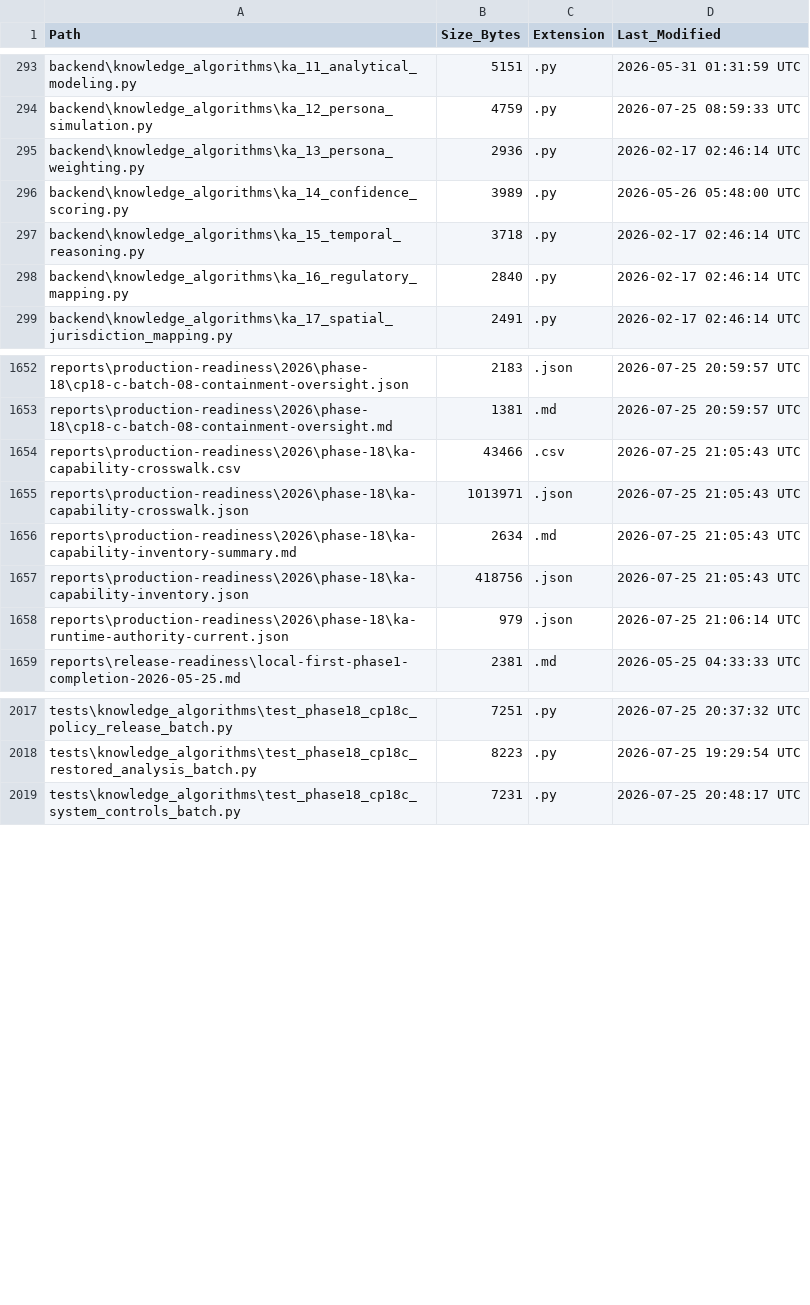
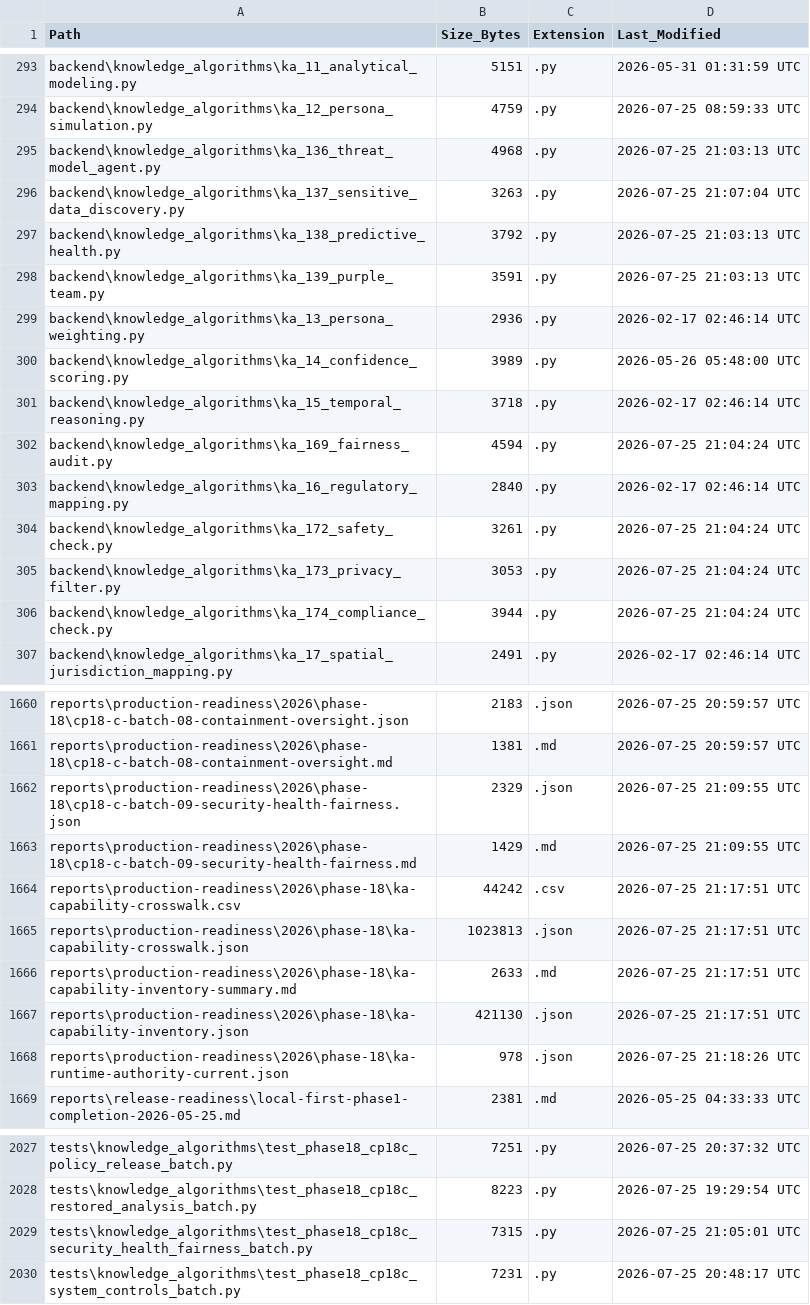
Before and after one commit to kherrera6219/DataLogicEngine, a CSV file: docs/FILE_INVENTORY.csv, drawn as a sheet; only a part is shown, gaps mark what is left out; the diff covers the shown part only.

Commit message:
feat(ka): add language governance identity capability batch

```diff
--- a/docs/FILE_INVENTORY.csv
+++ b/docs/FILE_INVENTORY.csv
@@ -294,2 +294,6 @@ backend\knowledge_algorithms\ka_11_analytical_modeling.py,5151,.py,2026-05-31 01
 backend\knowledge_algorithms\ka_12_persona_simulation.py,4759,.py,2026-07-25 08:59:33 UTC
+backend\knowledge_algorithms\ka_136_threat_model_agent.py,4968,.py,2026-07-25 21:03:13 UTC
+backend\knowledge_algorithms\ka_137_sensitive_data_discovery.py,3263,.py,2026-07-25 21:07:04 UTC
+backend\knowledge_algorithms\ka_138_predictive_health.py,3792,.py,2026-07-25 21:03:13 UTC
+backend\knowledge_algorithms\ka_139_purple_team.py,3591,.py,2026-07-25 21:03:13 UTC
 backend\knowledge_algorithms\ka_13_persona_weighting.py,2936,.py,2026-02-17 02:46:14 UTC
@@ -297,3 +301,7 @@ backend\knowledge_algorithms\ka_14_confidence_scoring.py,3989,.py,2026-05-26 05:
 backend\knowledge_algorithms\ka_15_temporal_reasoning.py,3718,.py,2026-02-17 02:46:14 UTC
+backend\knowledge_algorithms\ka_169_fairness_audit.py,4594,.py,2026-07-25 21:04:24 UTC
 backend\knowledge_algorithms\ka_16_regulatory_mapping.py,2840,.py,2026-02-17 02:46:14 UTC
+backend\knowledge_algorithms\ka_172_safety_check.py,3261,.py,2026-07-25 21:04:24 UTC
+backend\knowledge_algorithms\ka_173_privacy_filter.py,3053,.py,2026-07-25 21:04:24 UTC
+backend\knowledge_algorithms\ka_174_compliance_check.py,3944,.py,2026-07-25 21:04:24 UTC
 backend\knowledge_algorithms\ka_17_spatial_jurisdiction_mapping.py,2491,.py,2026-02-17 02:46:14 UTC
@@ -1653,7 +1661,9 @@ reports\production-readiness\2026\phase-18\cp18-c-batch-08-containment-oversight
 reports\production-readiness\2026\phase-18\cp18-c-batch-08-containment-oversight.md,1381,.md,2026-07-25 20:59:57 UTC
-reports\production-readiness\2026\phase-18\ka-capability-crosswalk.csv,43466,.csv,2026-07-25 21:05:43 UTC
-reports\production-readiness\2026\phase-18\ka-capability-crosswalk.json,1013971,.json,2026-07-25 21:05:43 UTC
-reports\production-readiness\2026\phase-18\ka-capability-inventory-summary.md,2634,.md,2026-07-25 21:05:43 UTC
-reports\production-readiness\2026\phase-18\ka-capability-inventory.json,418756,.json,2026-07-25 21:05:43 UTC
-reports\production-readiness\2026\phase-18\ka-runtime-authority-current.json,979,.json,2026-07-25 21:06:14 UTC
+reports\production-readiness\2026\phase-18\cp18-c-batch-09-security-health-fairness.json,2329,.json,2026-07-25 21:09:55 UTC
+reports\production-readiness\2026\phase-18\cp18-c-batch-09-security-health-fairness.md,1429,.md,2026-07-25 21:09:55 UTC
+reports\production-readiness\2026\phase-18\ka-capability-crosswalk.csv,44242,.csv,2026-07-25 21:17:51 UTC
+reports\production-readiness\2026\phase-18\ka-capability-crosswalk.json,1023813,.json,2026-07-25 21:17:51 UTC
+reports\production-readiness\2026\phase-18\ka-capability-inventory-summary.md,2633,.md,2026-07-25 21:17:51 UTC
+reports\production-readiness\2026\phase-18\ka-capability-inventory.json,421130,.json,2026-07-25 21:17:51 UTC
+reports\production-readiness\2026\phase-18\ka-runtime-authority-current.json,978,.json,2026-07-25 21:18:26 UTC
 reports\release-readiness\local-first-phase1-completion-2026-05-25.md,2381,.md,2026-05-25 04:33:33 UTC
@@ -2018,2 +2028,3 @@ tests\knowledge_algorithms\test_phase18_cp18c_policy_release_batch.py,7251,.py,2
 tests\knowledge_algorithms\test_phase18_cp18c_restored_analysis_batch.py,8223,.py,2026-07-25 19:29:54 UTC
+tests\knowledge_algorithms\test_phase18_cp18c_security_health_fairness_batch.py,7315,.py,2026-07-25 21:05:01 UTC
 tests\knowledge_algorithms\test_phase18_cp18c_system_controls_batch.py,7231,.py,2026-07-25 20:48:17 UTC
```
Also changed, not shown: 36 edited cells elsewhere in this file, reports/production-readiness/2026/phase-18/ka-capability-crosswalk.csv, 37 other files.
